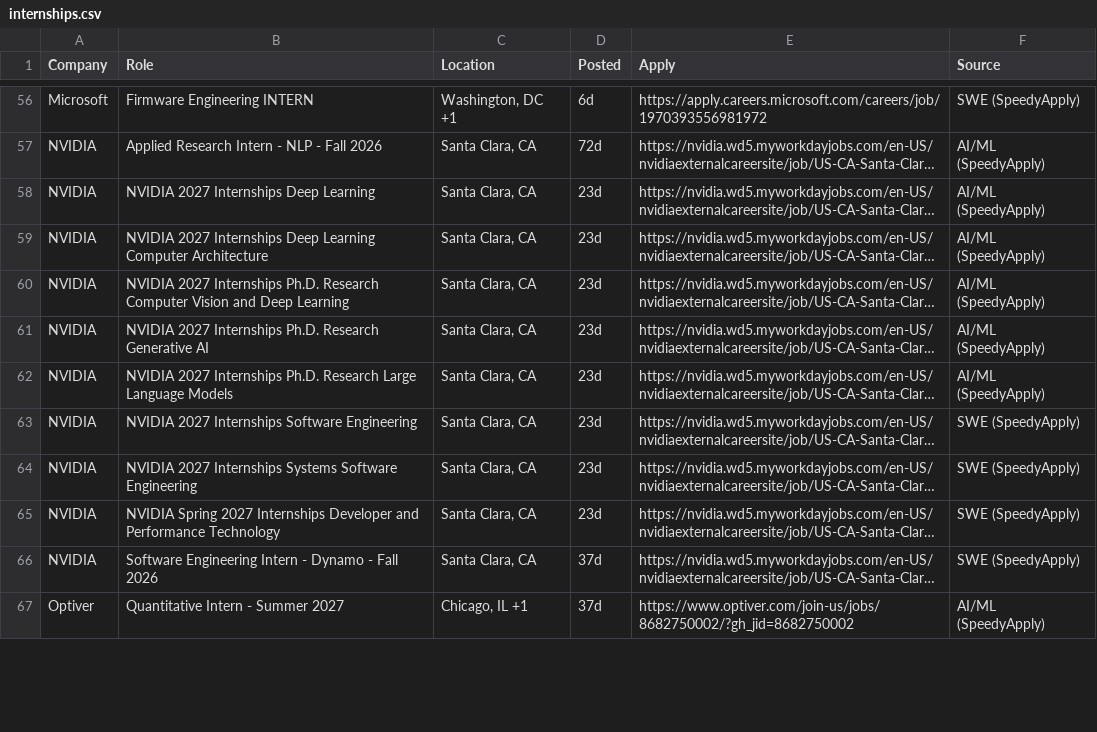
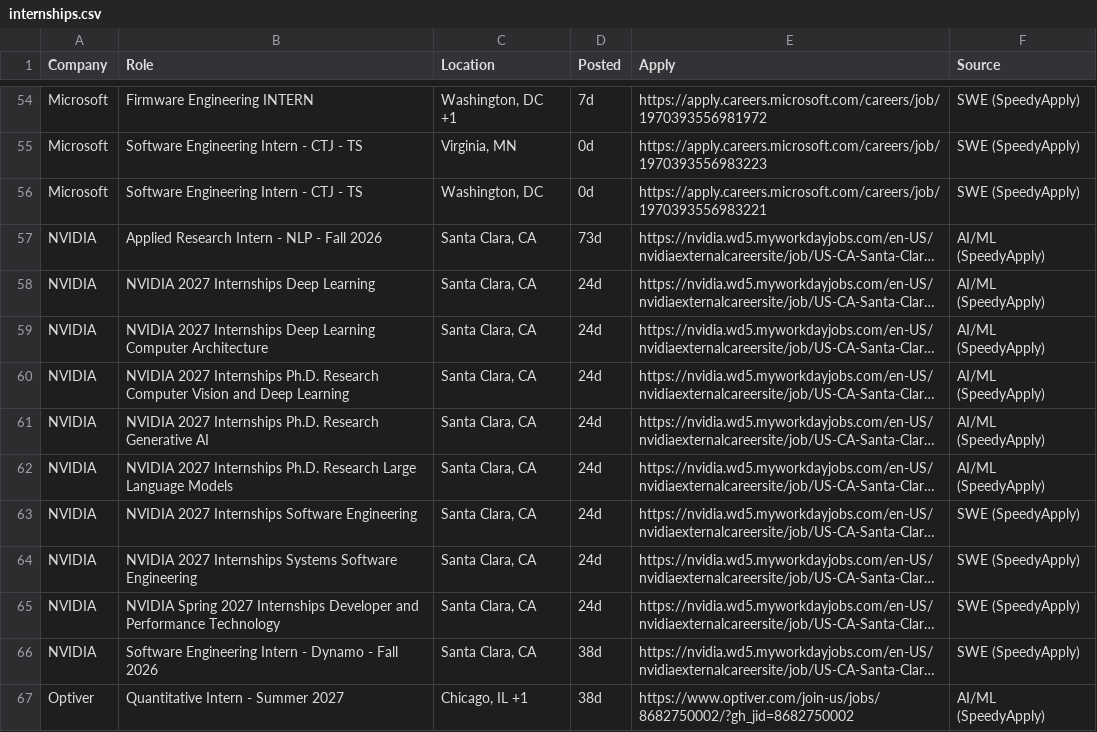
Before and after one commit to aryaanvig/internship-feed, a CSV file: output/internships.csv, drawn as a sheet; only a part is shown, gaps mark what is left out; long unchanged cells end in …; addresses are those after the commit; the diff covers the shown part only; the diff names each change by its address in the sheet, - before the commit and + after, or states it on an @@ line.

```diff
--- a/output/internships.csv
+++ b/output/internships.csv
-D54 (Posted): 6d
+D54 (Posted): 7d
+row 55: Microsoft | Software Engineering Intern - CTJ - TS | Virginia, MN | 0d | https://apply.careers.microsoft.com/careers/job/1970393556983223 | SWE (SpeedyApply)
+row 56: Microsoft | Software Engineering Intern - CTJ - TS | Washington, DC | 0d | https://apply.careers.microsoft.com/careers/job/1970393556983221 | SWE (SpeedyApply)
-D57 (Posted): 72d
+D57 (Posted): 73d
-D58:D65 (Posted): 23d
+D58:D65 (Posted): 24d
-D66:D67 (Posted): 37d
+D66:D67 (Posted): 38d
```
Also changed, not shown: 1 added row, 3 removed rows and 65 edited cells elsewhere in this file, 1 other file.
